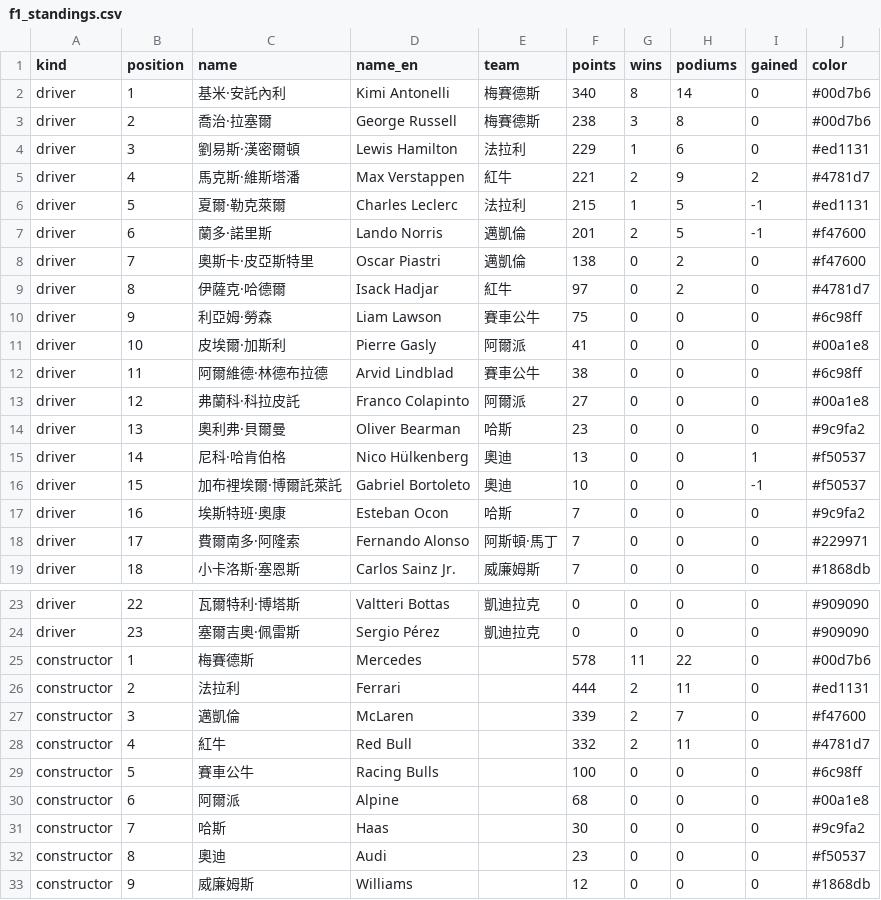
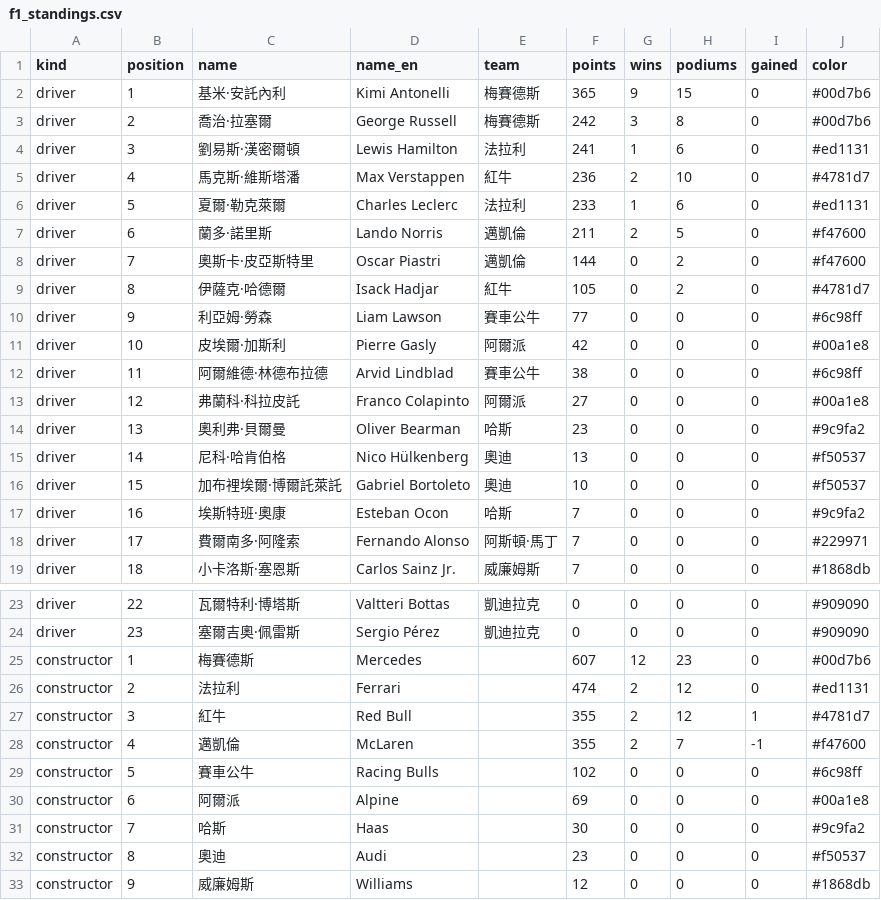
Before and after one commit to ChrisHo0317/Local_Dashboard, a CSV file: data/f1_standings.csv, drawn as a sheet; only a part is shown, gaps mark what is left out.

```diff
--- a/data/f1_standings.csv
+++ b/data/f1_standings.csv
@@ -1,12 +1,12 @@
 kind,position,name,name_en,team,points,wins,podiums,gained,color
-driver,1,基米·安託內利,Kimi Antonelli,梅賽德斯,340,8,14,0,#00d7b6
-driver,2,喬治·拉塞爾,George Russell,梅賽德斯,238,3,8,0,#00d7b6
-driver,3,劉易斯·漢密爾頓,Lewis Hamilton,法拉利,229,1,6,0,#ed1131
-driver,4,馬克斯·維斯塔潘,Max Verstappen,紅牛,221,2,9,2,#4781d7
-driver,5,夏爾·勒克萊爾,Charles Leclerc,法拉利,215,1,5,-1,#ed1131
-driver,6,蘭多·諾里斯,Lando Norris,邁凱倫,201,2,5,-1,#f47600
-driver,7,奧斯卡·皮亞斯特里,Oscar Piastri,邁凱倫,138,0,2,0,#f47600
-driver,8,伊薩克·哈德爾,Isack Hadjar,紅牛,97,0,2,0,#4781d7
-driver,9,利亞姆·勞森,Liam Lawson,賽車公牛,75,0,0,0,#6c98ff
-driver,10,皮埃爾·加斯利,Pierre Gasly,阿爾派,41,0,0,0,#00a1e8
+driver,1,基米·安託內利,Kimi Antonelli,梅賽德斯,365,9,15,0,#00d7b6
+driver,2,喬治·拉塞爾,George Russell,梅賽德斯,242,3,8,0,#00d7b6
+driver,3,劉易斯·漢密爾頓,Lewis Hamilton,法拉利,241,1,6,0,#ed1131
+driver,4,馬克斯·維斯塔潘,Max Verstappen,紅牛,236,2,10,0,#4781d7
+driver,5,夏爾·勒克萊爾,Charles Leclerc,法拉利,233,1,6,0,#ed1131
+driver,6,蘭多·諾里斯,Lando Norris,邁凱倫,211,2,5,0,#f47600
+driver,7,奧斯卡·皮亞斯特里,Oscar Piastri,邁凱倫,144,0,2,0,#f47600
+driver,8,伊薩克·哈德爾,Isack Hadjar,紅牛,105,0,2,0,#4781d7
+driver,9,利亞姆·勞森,Liam Lawson,賽車公牛,77,0,0,0,#6c98ff
+driver,10,皮埃爾·加斯利,Pierre Gasly,阿爾派,42,0,0,0,#00a1e8
 driver,11,阿爾維德·林德布拉德,Arvid Lindblad,賽車公牛,38,0,0,0,#6c98ff
@@ -14,4 +14,4 @@ driver,12,弗蘭科·科拉皮託,Franco Colapinto,阿爾派,27,0,0,0,#00a1e8
 driver,13,奧利弗·貝爾曼,Oliver Bearman,哈斯,23,0,0,0,#9c9fa2
-driver,14,尼科·哈肯伯格,Nico Hülkenberg,奧迪,13,0,0,1,#f50537
-driver,15,加布裡埃爾·博爾託萊託,Gabriel Bortoleto,奧迪,10,0,0,-1,#f50537
+driver,14,尼科·哈肯伯格,Nico Hülkenberg,奧迪,13,0,0,0,#f50537
+driver,15,加布裡埃爾·博爾託萊託,Gabriel Bortoleto,奧迪,10,0,0,0,#f50537
 driver,16,埃斯特班·奧康,Esteban Ocon,哈斯,7,0,0,0,#9c9fa2
@@ -24,8 +24,8 @@ driver,22,瓦爾特利·博塔斯,Valtteri Bottas,凱迪拉克,0,0,0,0,#909090
 driver,23,塞爾吉奧·佩雷斯,Sergio Pérez,凱迪拉克,0,0,0,0,#909090
-constructor,1,梅賽德斯,Mercedes,,578,11,22,0,#00d7b6
-constructor,2,法拉利,Ferrari,,444,2,11,0,#ed1131
-constructor,3,邁凱倫,McLaren,,339,2,7,0,#f47600
-constructor,4,紅牛,Red Bull,,332,2,11,0,#4781d7
-constructor,5,賽車公牛,Racing Bulls,,100,0,0,0,#6c98ff
-constructor,6,阿爾派,Alpine,,68,0,0,0,#00a1e8
+constructor,1,梅賽德斯,Mercedes,,607,12,23,0,#00d7b6
+constructor,2,法拉利,Ferrari,,474,2,12,0,#ed1131
+constructor,3,紅牛,Red Bull,,355,2,12,1,#4781d7
+constructor,4,邁凱倫,McLaren,,355,2,7,-1,#f47600
+constructor,5,賽車公牛,Racing Bulls,,102,0,0,0,#6c98ff
+constructor,6,阿爾派,Alpine,,69,0,0,0,#00a1e8
 constructor,7,哈斯,Haas,,30,0,0,0,#9c9fa2
```
Also changed, not shown: data/btc_prices.csv, data/dram_prices.csv, 6 other files.
